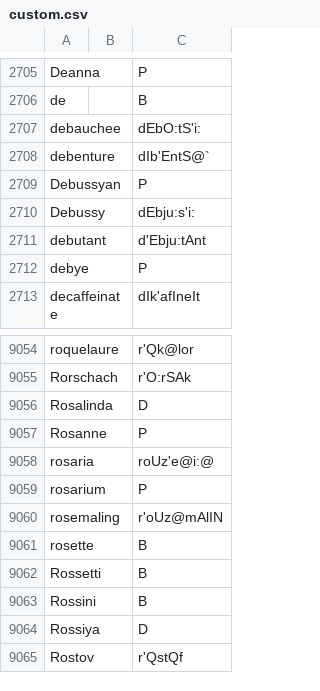
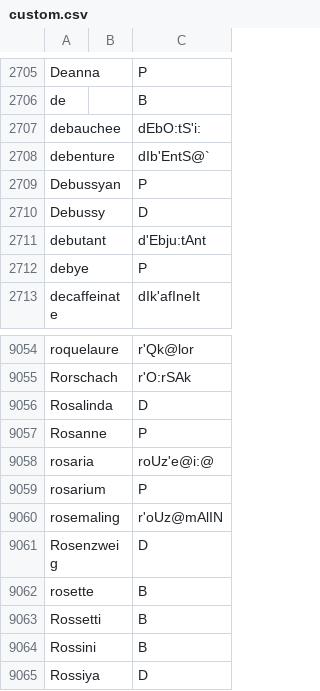
Before and after one commit to ChristianSi/lytspel, a CSV file: data/custom.csv, drawn as a sheet; only a part is shown, gaps mark what is left out; the shorter side is filled out with more unchanged rows.

```diff
--- a/data/custom.csv
+++ b/data/custom.csv
@@ -2709,3 +2709,3 @@ debenture,,dIb'EntS@`
 Debussyan,,P
-Debussy,,dEbju:s'i:
+Debussy,,D
 debutant,,d'Ebju:tAnt
@@ -9060,2 +9060,3 @@ rosarium,,P
 rosemaling,,r'oUz@mAlIN
+Rosenzweig,,D
 rosette,,B
```
Also changed, not shown: 1 other file.
